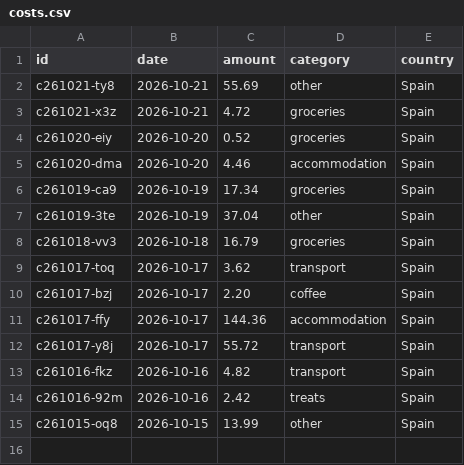
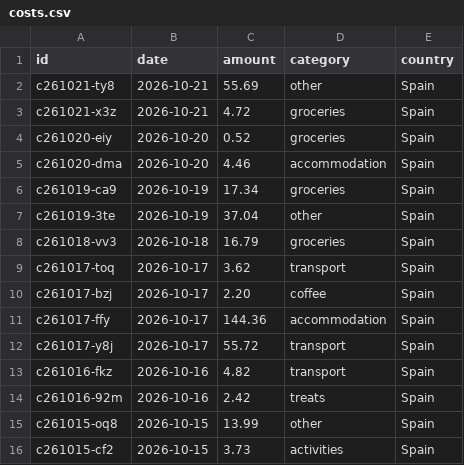
Before and after one commit to thaeussner/travel_dashboard, a CSV file: data/costs.csv, drawn as a sheet; the diff names each change by its address in the sheet, - before the commit and + after, or states it on an @@ line.

Commit message:
costs: 1 saved (from the dashboard)

```diff
--- a/data/costs.csv
+++ b/data/costs.csv
+row 16: c261015-cf2 | 2026-10-15 | 3.73 | activities | Spain
```
